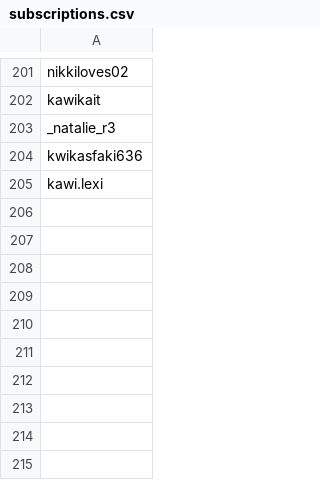
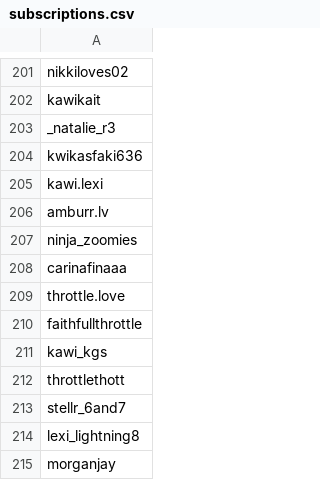
Before and after one commit to wedcf120/tiktok-rss-flat, a CSV file: subscriptions.csv, drawn as a sheet; only a part is shown, gaps mark what is left out.

Commit message:
Update subscriptions.csv

```diff
--- a/subscriptions.csv
+++ b/subscriptions.csv
@@ -205 +205,11 @@ kwikasfaki636,
 kawi.lexi,
+amburr.lv,
+ninja_zoomies,
+carinafinaaa,
+throttle.love,
+faithfullthrottle,
+kawi_kgs,
+throttlethott,
+stellr_6and7,
+lexi_lightning8,
+morganjay,
```
